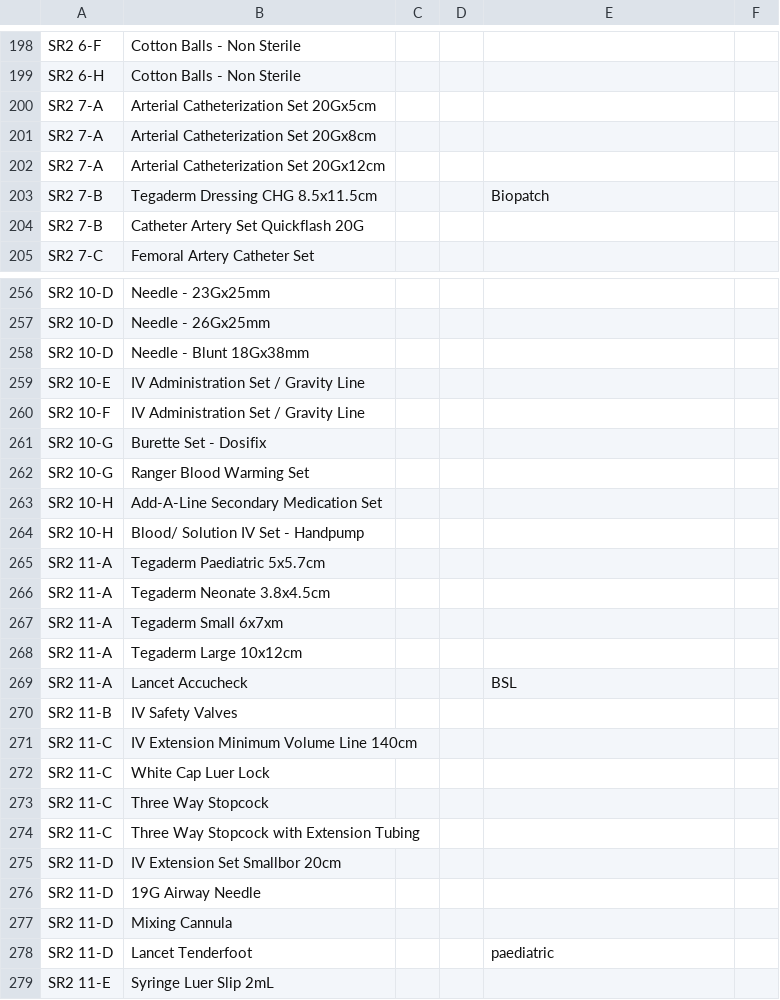
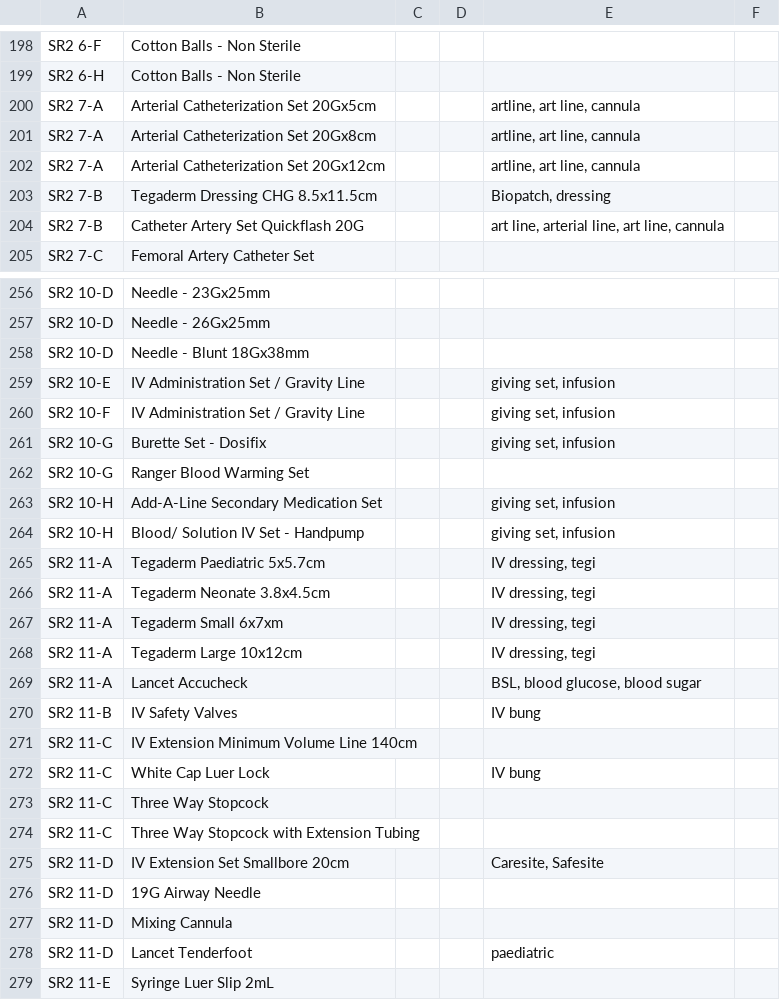
Before and after one commit to stockflow-lab/eddrctory, a CSV file: directory.csv, drawn as a sheet; only a part is shown, gaps mark what is left out; the diff covers the shown part only.

```diff
--- a/directory.csv
+++ b/directory.csv
@@ -199,7 +199,7 @@ SR2 6-F,Cotton Balls - Non Sterile,,,,
 SR2 6-H,Cotton Balls - Non Sterile,,,,
-SR2 7-A,Arterial Catheterization Set 20Gx5cm,,,,
-SR2 7-A,Arterial Catheterization Set 20Gx8cm,,,,
-SR2 7-A,Arterial Catheterization Set 20Gx12cm,,,,
-SR2 7-B,Tegaderm Dressing CHG 8.5x11.5cm,,,Biopatch,
-SR2 7-B,Catheter Artery Set Quickflash 20G,,,,
+SR2 7-A,Arterial Catheterization Set 20Gx5cm,,,"artline, art line, cannula",
+SR2 7-A,Arterial Catheterization Set 20Gx8cm,,,"artline, art line, cannula",
+SR2 7-A,Arterial Catheterization Set 20Gx12cm,,,"artline, art line, cannula",
+SR2 7-B,Tegaderm Dressing CHG 8.5x11.5cm,,,"Biopatch, dressing",
+SR2 7-B,Catheter Artery Set Quickflash 20G,,,"art line, arterial line, art line, cannula",
 SR2 7-C,Femoral Artery Catheter Set,,,,
@@ -258,19 +258,19 @@ SR2 10-D,Needle - 26Gx25mm,,,,
 SR2 10-D,Needle - Blunt 18Gx38mm,,,,
-SR2 10-E,IV Administration Set / Gravity Line,,,,
-SR2 10-F,IV Administration Set / Gravity Line,,,,
-SR2 10-G,Burette Set - Dosifix,,,,
+SR2 10-E,IV Administration Set / Gravity Line,,,"giving set, infusion",
+SR2 10-F,IV Administration Set / Gravity Line,,,"giving set, infusion",
+SR2 10-G,Burette Set - Dosifix,,,"giving set, infusion",
 SR2 10-G,Ranger Blood Warming Set,,,,
-SR2 10-H,Add-A-Line Secondary Medication Set,,,,
-SR2 10-H,Blood/ Solution IV Set - Handpump,,,,
-SR2 11-A,Tegaderm Paediatric 5x5.7cm,,,,
-SR2 11-A,Tegaderm Neonate 3.8x4.5cm,,,,
-SR2 11-A,Tegaderm Small 6x7xm,,,,
-SR2 11-A,Tegaderm Large 10x12cm,,,,
-SR2 11-A,Lancet Accucheck,,,BSL,
-SR2 11-B,IV Safety Valves,,,,
+SR2 10-H,Add-A-Line Secondary Medication Set,,,"giving set, infusion",
+SR2 10-H,Blood/ Solution IV Set - Handpump,,,"giving set, infusion",
+SR2 11-A,Tegaderm Paediatric 5x5.7cm,,,"IV dressing, tegi",
+SR2 11-A,Tegaderm Neonate 3.8x4.5cm,,,"IV dressing, tegi",
+SR2 11-A,Tegaderm Small 6x7xm,,,"IV dressing, tegi",
+SR2 11-A,Tegaderm Large 10x12cm,,,"IV dressing, tegi",
+SR2 11-A,Lancet Accucheck,,,"BSL, blood glucose, blood sugar",
+SR2 11-B,IV Safety Valves,,,IV bung,
 SR2 11-C,IV Extension Minimum Volume Line 140cm,,,,
-SR2 11-C,White Cap Luer Lock,,,,
+SR2 11-C,White Cap Luer Lock,,,IV bung,
 SR2 11-C,Three Way Stopcock,,,,
 SR2 11-C,Three Way Stopcock with Extension Tubing,,,,
-SR2 11-D,IV Extension Set Smallbor 20cm,,,,
+SR2 11-D,IV Extension Set Smallbore 20cm,,,"Caresite, Safesite",
 SR2 11-D,19G Airway Needle,,,,
```
Also changed, not shown: 33 edited cells elsewhere in this file.
